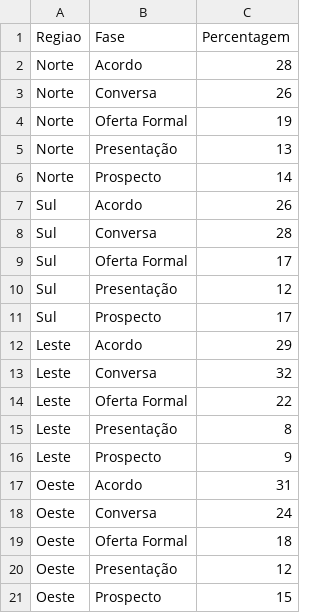
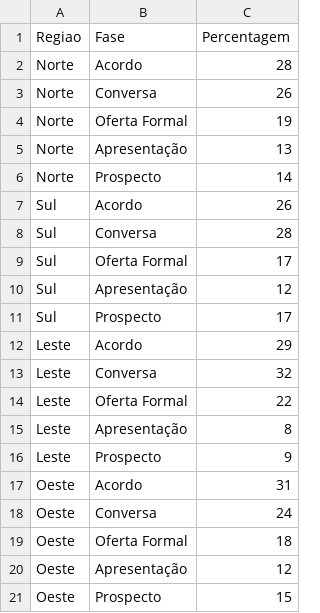
Before and after one commit to alexlopespereira/mba_enap, a CSV file: data/originais/makeover/sales.csv, drawn as a sheet.

```diff
--- a/data/originais/makeover/sales.csv
+++ b/data/originais/makeover/sales.csv
@@ -4,3 +4,3 @@ Norte,Conversa,26
 Norte,Oferta Formal,19
-Norte,Presentação,13
+Norte,Apresentação,13
 Norte,Prospecto,14
@@ -9,3 +9,3 @@ Sul,Conversa,28
 Sul,Oferta Formal,17
-Sul,Presentação,12
+Sul,Apresentação,12
 Sul,Prospecto,17
@@ -14,3 +14,3 @@ Leste,Conversa,32
 Leste,Oferta Formal,22
-Leste,Presentação,8
+Leste,Apresentação,8
 Leste,Prospecto,9
@@ -19,3 +19,3 @@ Oeste,Conversa,24
 Oeste,Oferta Formal,18
-Oeste,Presentação,12
+Oeste,Apresentação,12
 Oeste,Prospecto,15
```
